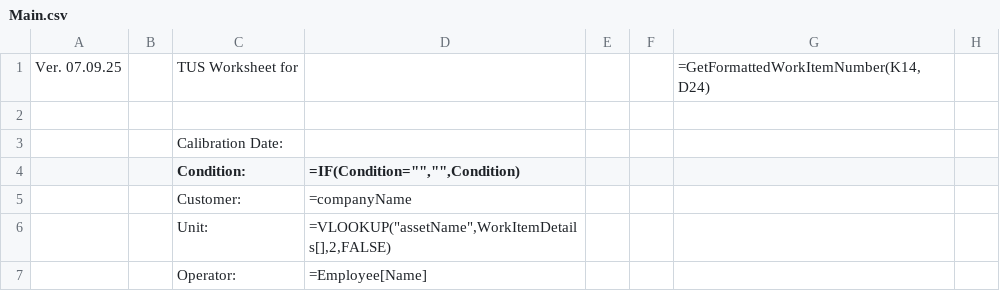
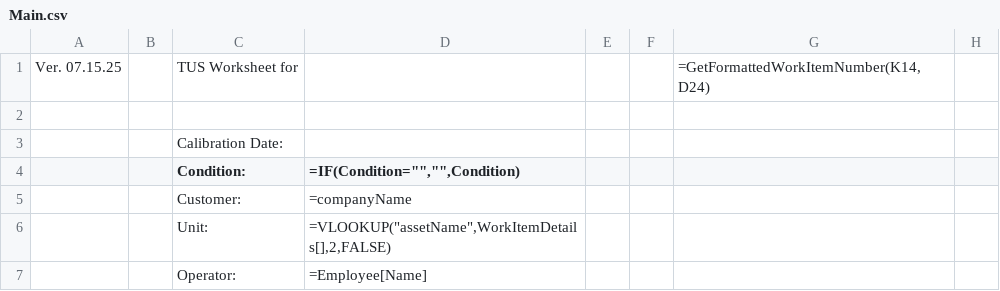
Before and after one commit to Johnson-Gage-Inspection-Inc/xl-TUS, a CSV file: exploded/New TUS (Beta)/sheets/Main.csv, drawn as a sheet; only a part is shown; the diff names each change by its address in the sheet, - before the commit and + after, or states it on an @@ line.

```diff
--- a/exploded/New TUS (Beta)/sheets/Main.csv
+++ b/exploded/New TUS (Beta)/sheets/Main.csv
-A1: Ver. 07.09.25
+A1: Ver. 07.15.25
```
Also changed, not shown: 2 other files.
